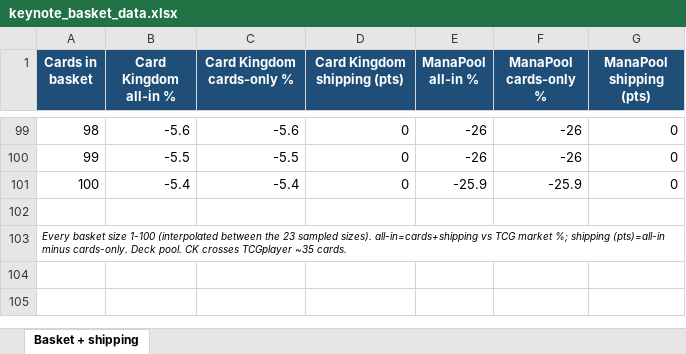
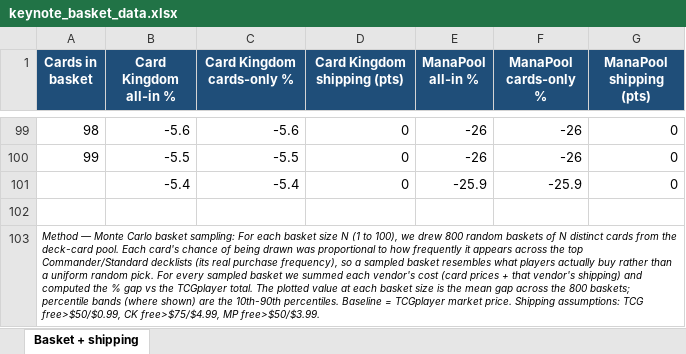
Before and after one commit to matthewkang858/Card-Analysis, an Excel workbook: output/keynote_basket_data.xlsx, sheet Basket + shipping, drawn as a sheet; only a part is shown, gaps mark what is left out; values as stored, in another font and other column widths than the file's, no borders; the diff names each change by its address in the sheet, - before the commit and + after, or states it on an @@ line.

```diff
--- a/output/keynote_basket_data.xlsx (sheet Basket + shipping)
+++ b/output/keynote_basket_data.xlsx (sheet Basket + shipping)
-A101 (Cards in basket): 100
+A101 (Cards in basket): (empty)
-A103 (Cards in basket): Every basket size 1-100 (interpolated between the 23 sampled sizes). all-in=cards+shipping vs TCG market %; shipping (pts)=all-in minus cards-only. Deck pool. CK crosses TCGplayer ~35 cards.
+A103 (Cards in basket): Method — Monte Carlo basket sampling: For each basket size N (1 to 100), we drew 800 random baskets of N distinct cards from the deck-card pool. Each card's chance of being drawn was proportional to how frequently it appears across the top Commander/Standard decklists (its real purchase frequency), so a sampled basket resembles what players actually buy rather than a uniform random pick. For every sampled basket we summed each vendor's cost (card prices + that vendor's shipping) and computed the % gap vs the TCGplayer total. The plotted value at each basket size is the mean gap across the 800 baskets; percentile bands (where shown) are the 10th-90th percentiles. Baseline = TCGplayer market price. Shipping assumptions: TCG free>$50/$0.99, CK free>$75/$4.99, MP free>$50/$3.99.
+A103:G103 merged
```
